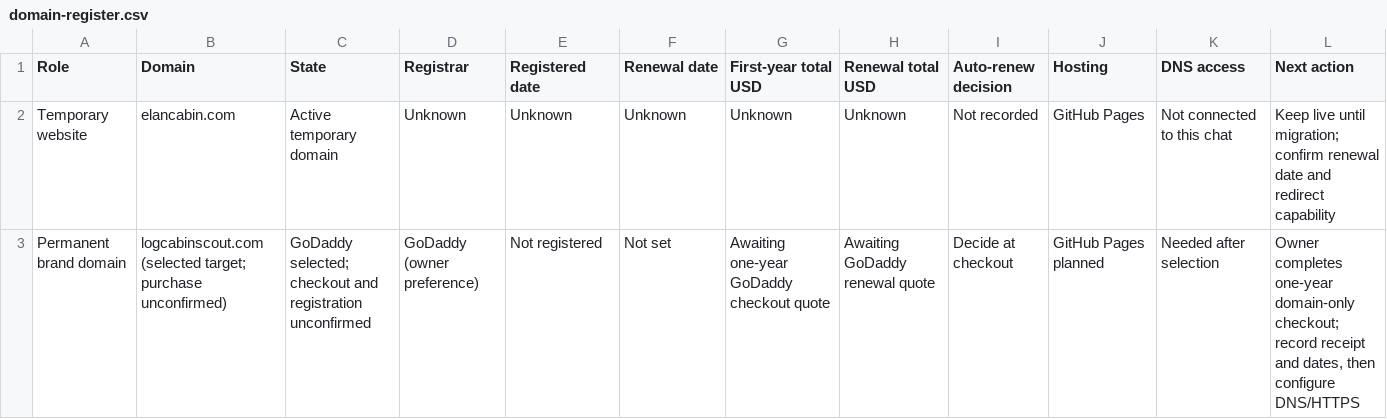
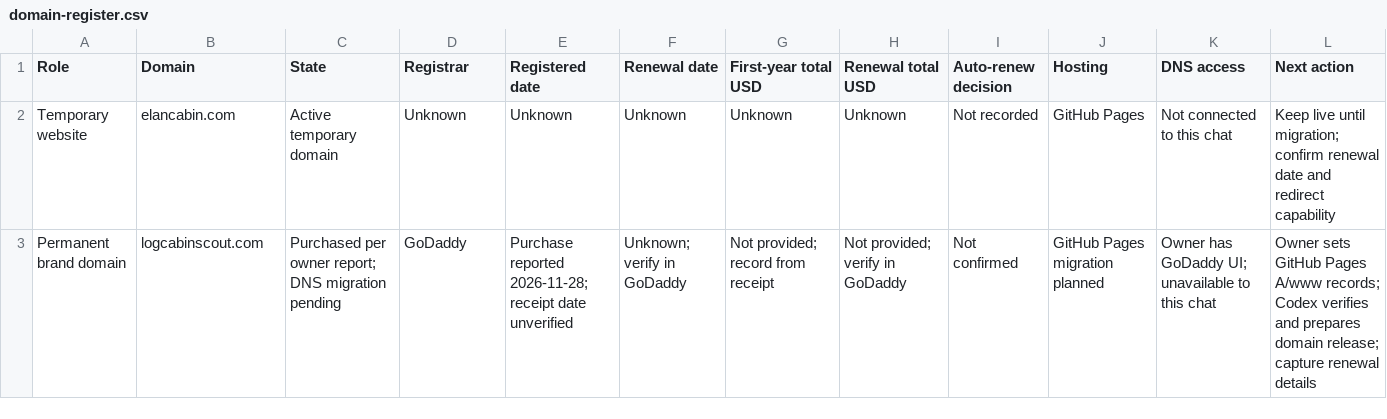
Before and after one commit to nolawi/logcabinscout, a CSV file: docs/project/domain-register.csv, drawn as a sheet.

```diff
--- a/docs/project/domain-register.csv
+++ b/docs/project/domain-register.csv
@@ -2,2 +2,2 @@ Role,Domain,State,Registrar,Registered date,Renewal date,First-year total USD,Re
 Temporary website,elancabin.com,Active temporary domain,Unknown,Unknown,Unknown,Unknown,Unknown,Not recorded,GitHub Pages,Not connected to this chat,Keep live until migration; confirm renewal date and redirect capability
-Permanent brand domain,logcabinscout.com (selected target; purchase unconfirmed),GoDaddy selected; checkout and registration unconfirmed,GoDaddy (owner preference),Not registered,Not set,Awaiting one-year GoDaddy checkout quote,Awaiting GoDaddy renewal quote,Decide at checkout,GitHub Pages planned,Needed after selection,"Owner completes one-year domain-only checkout; record receipt and dates, then configure DNS/HTTPS"
+Permanent brand domain,logcabinscout.com,Purchased per owner report; DNS migration pending,GoDaddy,Purchase reported 2026-11-28; receipt date unverified,Unknown; verify in GoDaddy,Not provided; record from receipt,Not provided; verify in GoDaddy,Not confirmed,GitHub Pages migration planned,Owner has GoDaddy UI; unavailable to this chat,Owner sets GitHub Pages A/www records; Codex verifies and prepares domain release; capture renewal details
```
Also changed, not shown: docs/project/backlog-notion-import.csv, 3 other files.
